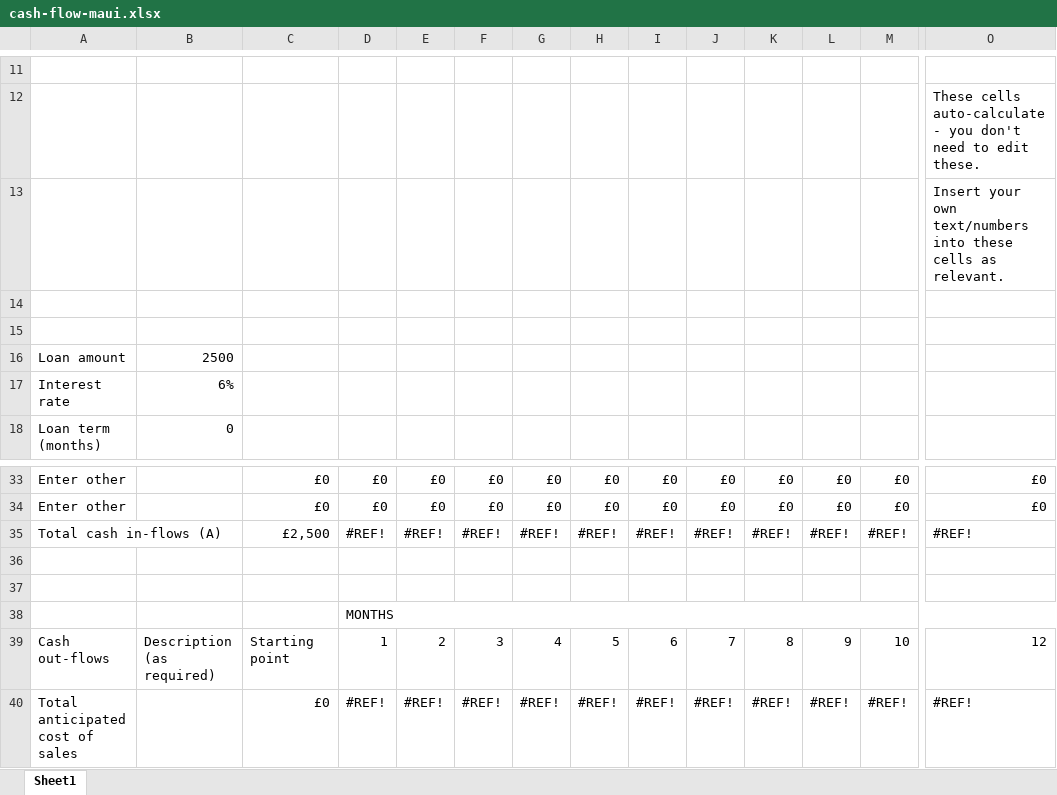
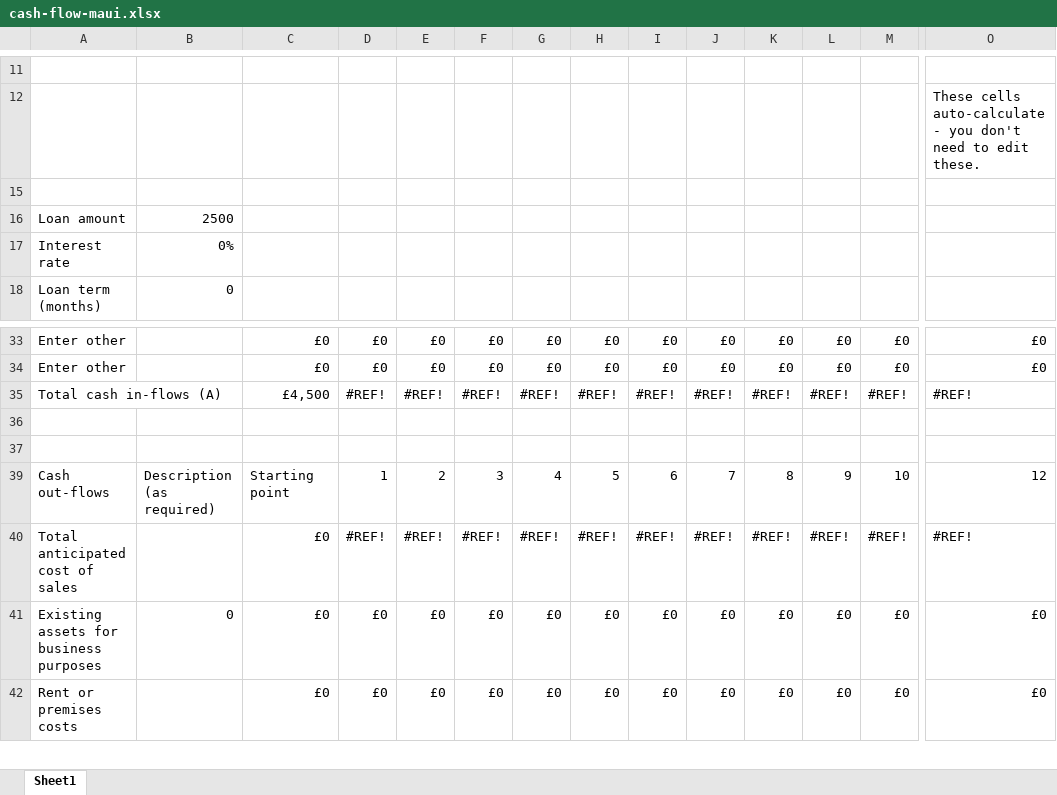
Before and after one commit to TortoiseLeaf/laurenk_personal_repository_2025, an Excel workbook: UI_Software_Project_Initiation_and_Planning/cash-flow-maui.xlsx, sheet Sheet1, drawn as a sheet; only a part is shown, gaps mark what is left out; the shorter side is filled out with more unchanged rows; values as stored, in another font and other column widths than the file's, no cell formats; rows hold the shown columns only; the diff covers the shown part only; the diff names each change by its address in the sheet, - before the commit and + after, or states it on an @@ line.

```diff
--- a/UI_Software_Project_Initiation_and_Planning/cash-flow-maui.xlsx (sheet Sheet1)
+++ b/UI_Software_Project_Initiation_and_Planning/cash-flow-maui.xlsx (sheet Sheet1)
@@ row 13 hidden:  |  |  |  |  |  |  |  |  |  |  |  |  | Insert your own text/numbers into these cells as relevant. @@
-row 14: (empty)
-B17: 6%
+B17: 0%
-C35: £2,500
+C35: £4,500
@@ row 38 hidden:  |  |  | MONTHS @@
```
Also changed, not shown: 24 edited cells elsewhere in this sheet, cell formats, 4 other files.
